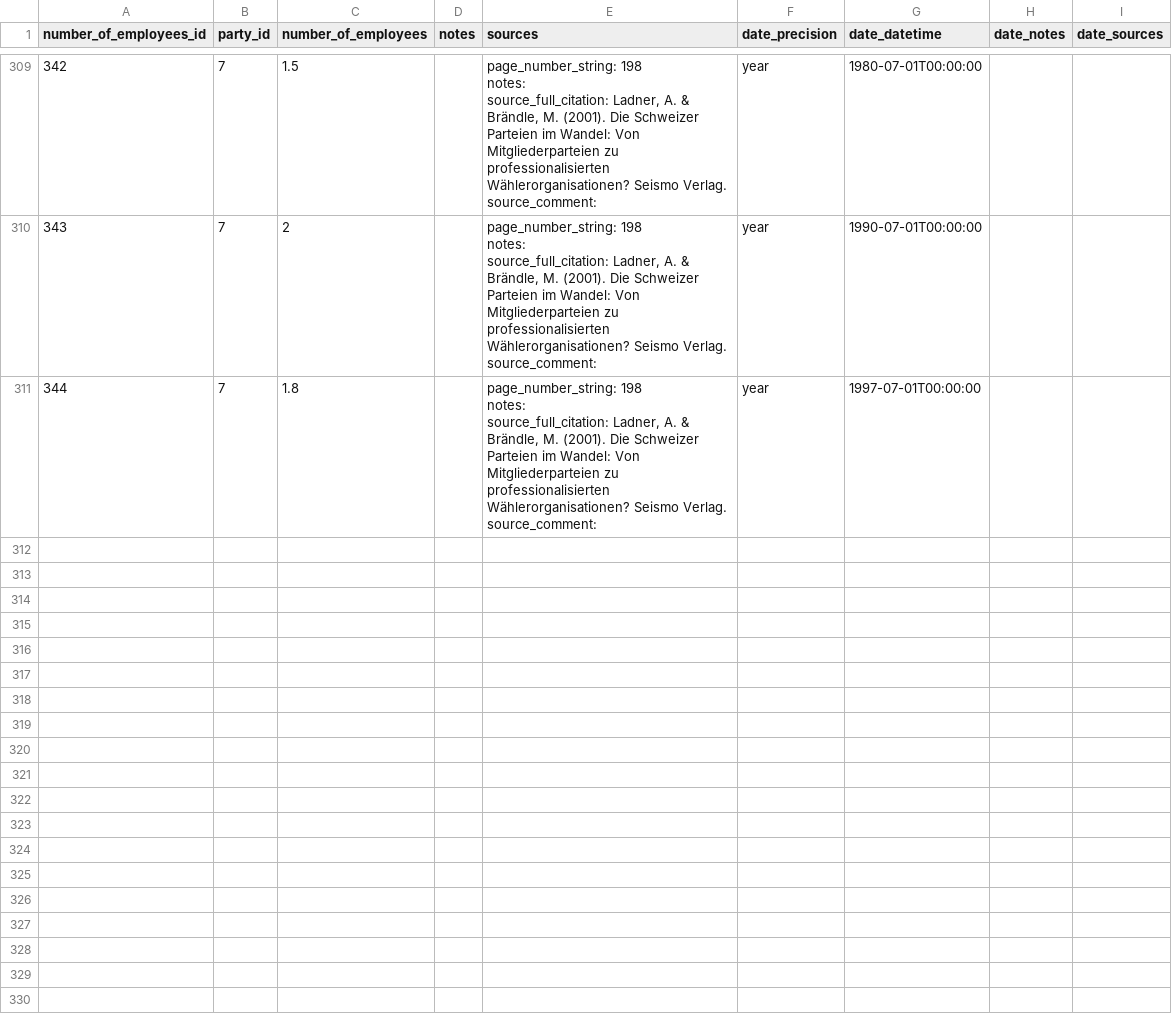
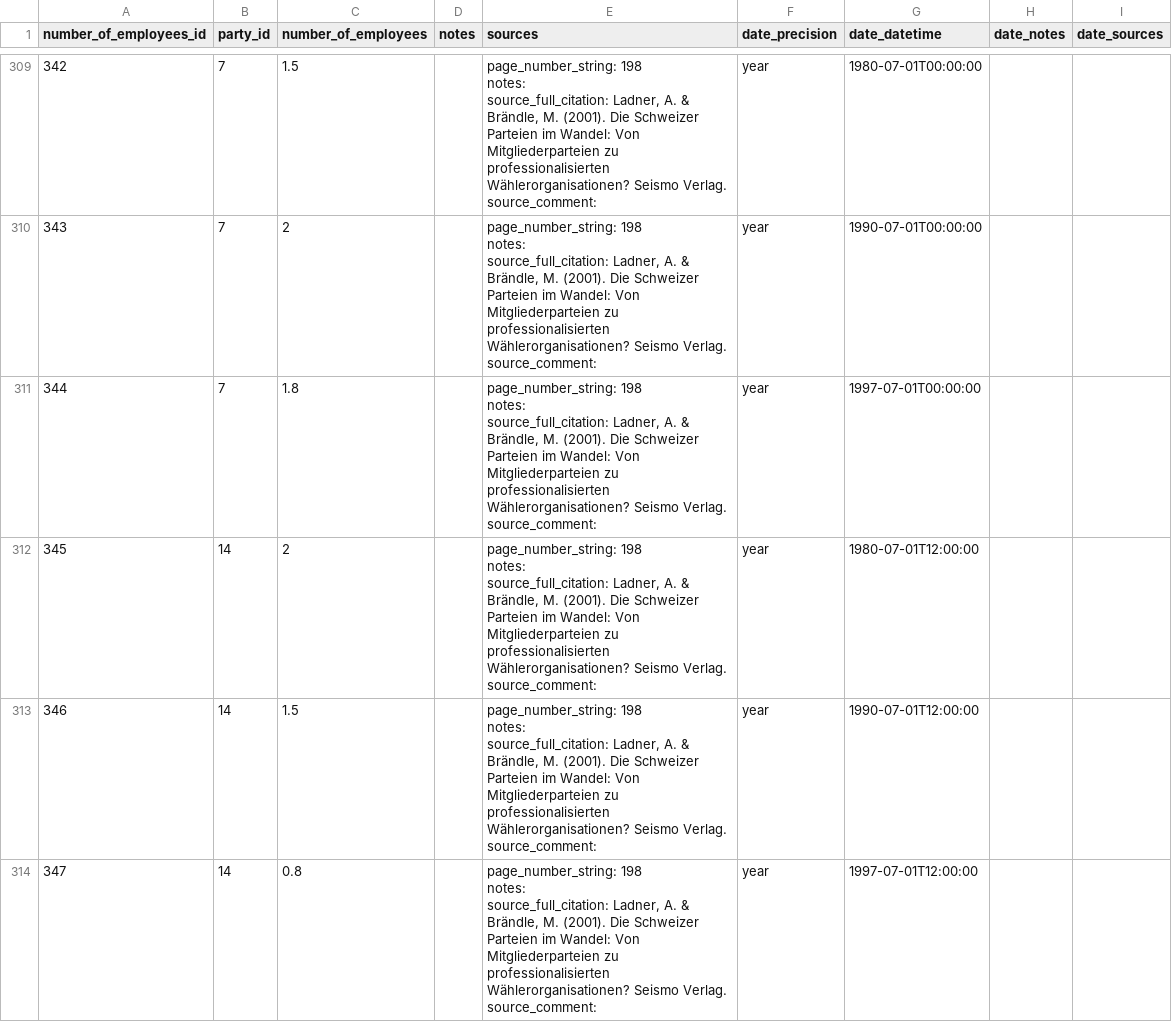
Before and after one commit to swiss/fch-political-party-pipeline, a CSV file: data/input/number_of_employees.csv, drawn as a sheet; only a part is shown, gaps mark what is left out; the diff covers the shown part only.

```diff
--- a/data/input/number_of_employees.csv
+++ b/data/input/number_of_employees.csv
@@ -1234 +1234,13 @@ source_full_citation: Ladner, A. & Brändle, M. (2001). Die Schweizer Parteien i
 source_comment: ",year,1997-07-01T00:00:00,,
+345,14,2,,"page_number_string: 198
+notes:
+source_full_citation: Ladner, A. & Brändle, M. (2001). Die Schweizer Parteien im Wandel: Von Mitgliederparteien zu professionalisierten Wählerorganisationen? Seismo Verlag.
+source_comment: ",year,1980-07-01T12:00:00,,
+346,14,1.5,,"page_number_string: 198
+notes:
+source_full_citation: Ladner, A. & Brändle, M. (2001). Die Schweizer Parteien im Wandel: Von Mitgliederparteien zu professionalisierten Wählerorganisationen? Seismo Verlag.
+source_comment: ",year,1990-07-01T12:00:00,,
+347,14,0.8,,"page_number_string: 198
+notes:
+source_full_citation: Ladner, A. & Brändle, M. (2001). Die Schweizer Parteien im Wandel: Von Mitgliederparteien zu professionalisierten Wählerorganisationen? Seismo Verlag.
+source_comment: ",year,1997-07-01T12:00:00,,
```
Also changed, not shown: 6 added rows elsewhere in this file, data/input/election.csv, data/input/election_result_public_role.csv, 36 other files.
